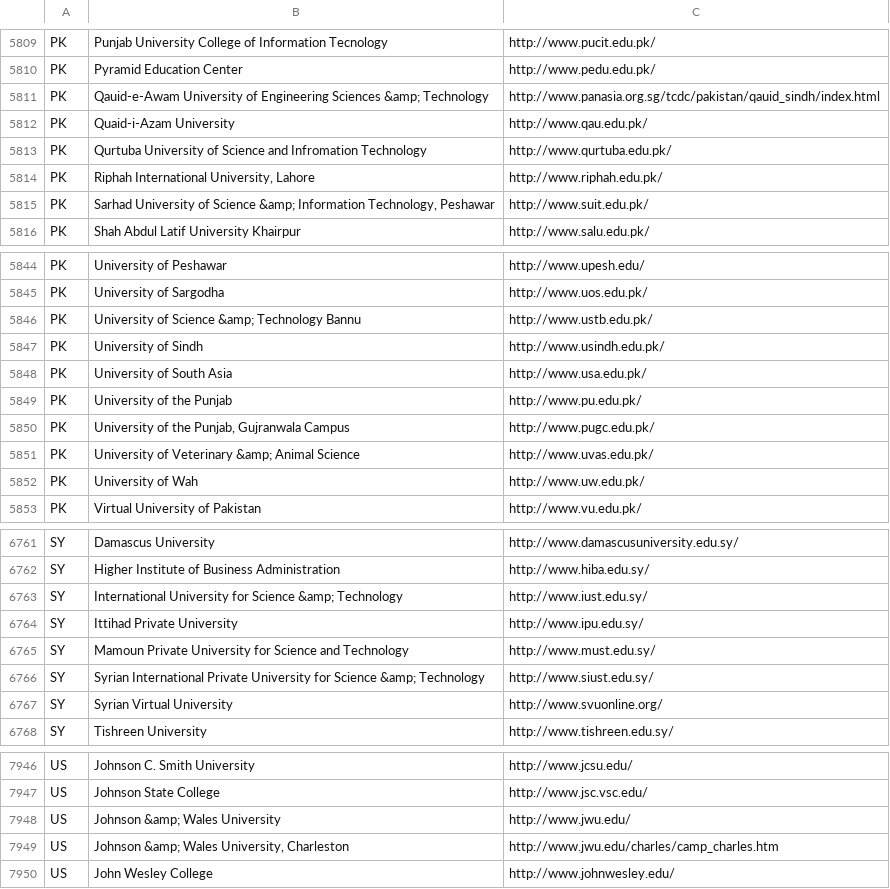
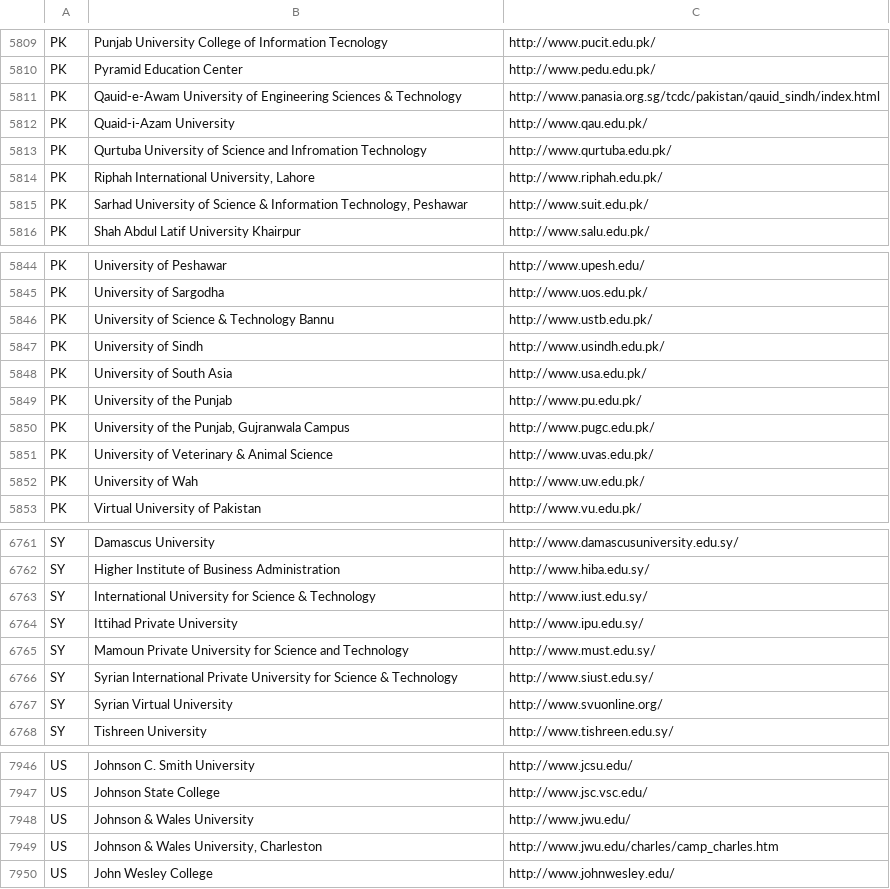
Before and after one commit to endSly/world-universities-csv, a CSV file: world-universities.csv, drawn as a sheet; only a part is shown, gaps mark what is left out; the diff covers the shown part only.

```diff
--- a/world-universities.csv
+++ b/world-universities.csv
@@ -5810,3 +5810,3 @@ PK,Punjab University College of Information Tecnology,http://www.pucit.edu.pk/
 PK,Pyramid Education Center,http://www.pedu.edu.pk/
-PK,Qauid-e-Awam University of Engineering Sciences &amp; Technology,http://www.panasia.org.sg/tcdc/pakistan/qauid_sindh/index.html
+PK,Qauid-e-Awam University of Engineering Sciences & Technology,http://www.panasia.org.sg/tcdc/pakistan/qauid_sindh/index.html
 PK,Quaid-i-Azam University,http://www.qau.edu.pk/
@@ -5814,3 +5814,3 @@ PK,Qurtuba University of Science and Infromation Technology,http://www.qurtuba.e
 PK,"Riphah International University, Lahore",http://www.riphah.edu.pk/
-PK,"Sarhad University of Science &amp; Information Technology, Peshawar ",http://www.suit.edu.pk/
+PK,"Sarhad University of Science & Information Technology, Peshawar ",http://www.suit.edu.pk/
 PK,Shah Abdul Latif University Khairpur,http://www.salu.edu.pk/
@@ -5845,3 +5845,3 @@ PK,University of Peshawar,http://www.upesh.edu/
 PK,University of Sargodha,http://www.uos.edu.pk/
-PK,University of Science &amp; Technology Bannu,http://www.ustb.edu.pk/
+PK,University of Science & Technology Bannu,http://www.ustb.edu.pk/
 PK,University of Sindh,http://www.usindh.edu.pk/
@@ -5850,3 +5850,3 @@ PK,University of the Punjab,http://www.pu.edu.pk/
 PK,"University of the Punjab, Gujranwala Campus",http://www.pugc.edu.pk/
-PK,University of Veterinary &amp; Animal Science,http://www.uvas.edu.pk/
+PK,University of Veterinary & Animal Science,http://www.uvas.edu.pk/
 PK,University of Wah,http://www.uw.edu.pk/
@@ -6762,6 +6762,6 @@ SY,Damascus University,http://www.damascusuniversity.edu.sy/
 SY,Higher Institute of Business Administration,http://www.hiba.edu.sy/
-SY,International University for Science &amp; Technology ,http://www.iust.edu.sy/
+SY,International University for Science & Technology ,http://www.iust.edu.sy/
 SY,Ittihad Private University,http://www.ipu.edu.sy/
 SY,Mamoun Private University for Science and Technology,http://www.must.edu.sy/
-SY,Syrian International Private University for Science &amp; Technology,http://www.siust.edu.sy/
+SY,Syrian International Private University for Science & Technology,http://www.siust.edu.sy/
 SY,Syrian Virtual University,http://www.svuonline.org/
@@ -7947,4 +7947,4 @@ US,Johnson C. Smith University,http://www.jcsu.edu/
 US,Johnson State College,http://www.jsc.vsc.edu/
-US,Johnson &amp; Wales University,http://www.jwu.edu/
-US,"Johnson &amp; Wales University, Charleston",http://www.jwu.edu/charles/camp_charles.htm
+US,Johnson & Wales University,http://www.jwu.edu/
+US,"Johnson & Wales University, Charleston",http://www.jwu.edu/charles/camp_charles.htm
 US,John Wesley College,http://www.johnwesley.edu/
```
Also changed, not shown: 90 edited cells elsewhere in this file, 1 other file.
